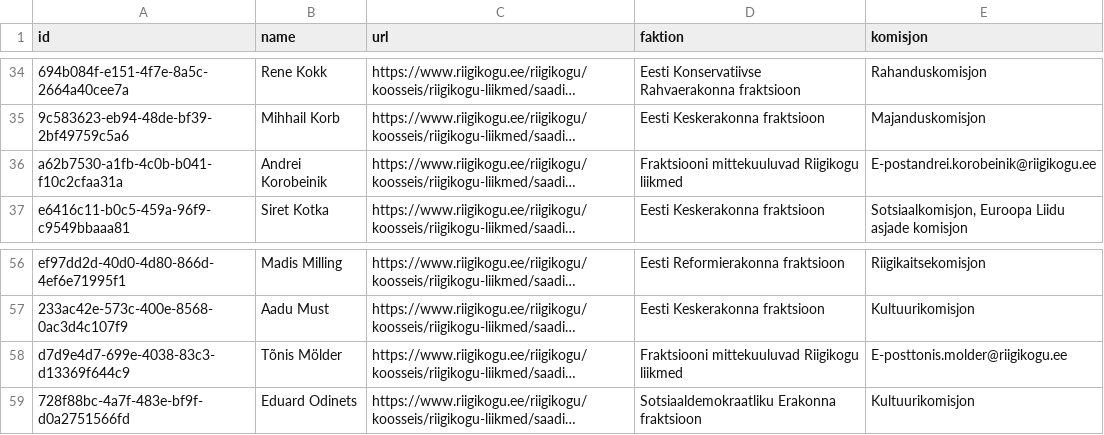
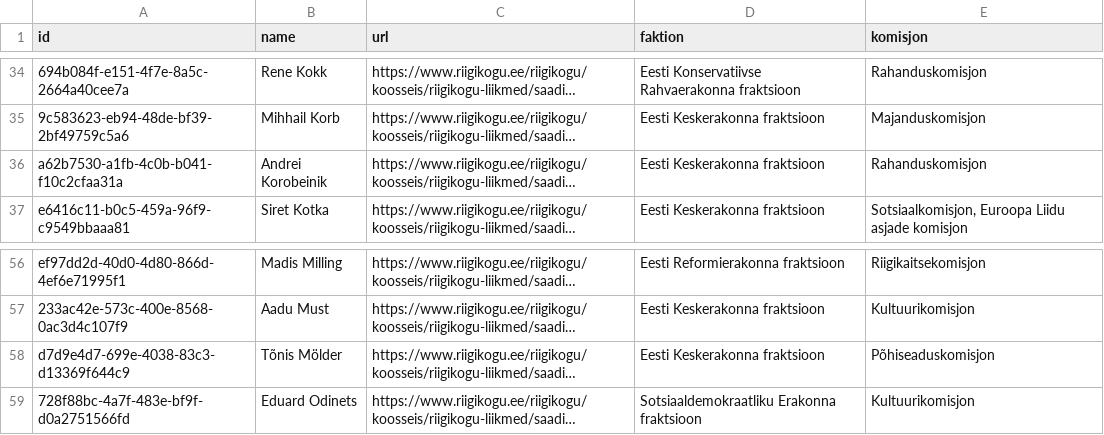
Before and after one commit to every-politician-scrapers/estonia, a CSV file: scraped/legislature-official.csv, drawn as a sheet; only a part is shown, gaps mark what is left out; long unchanged cells end in …; the diff names each change by its address in the sheet, - before the commit and + after, or states it on an @@ line.

Commit message:
Update legislature membership

```diff
--- a/scraped/legislature-official.csv
+++ b/scraped/legislature-official.csv
-D36 (faktion): Fraktsiooni mittekuuluvad Riigikogu liikmed
+D36 (faktion): Eesti Keskerakonna fraktsioon
-E36 (komisjon): E-postandrei.korobeinik@riigikogu.ee
+E36 (komisjon): Rahanduskomisjon
-D58 (faktion): Fraktsiooni mittekuuluvad Riigikogu liikmed
+D58 (faktion): Eesti Keskerakonna fraktsioon
-E58 (komisjon): E-posttonis.molder@riigikogu.ee
+E58 (komisjon): Põhiseaduskomisjon
```
